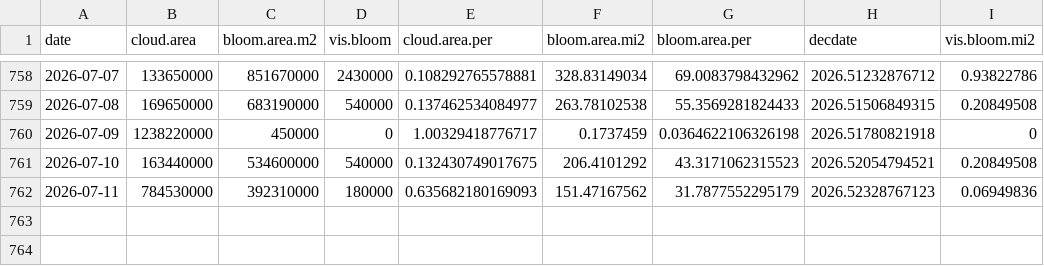
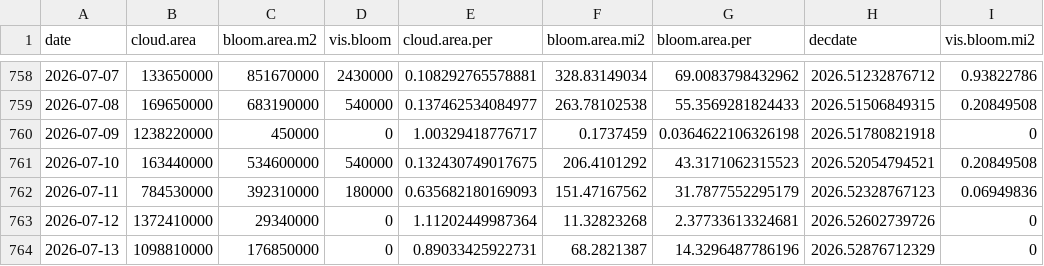
Before and after one commit to SwampThingPaul/EvergladesConditions, a CSV file: report/cyano_area.csv, drawn as a sheet; only a part is shown, gaps mark what is left out; the diff names each change by its address in the sheet, - before the commit and + after, or states it on an @@ line.

Commit message:
update report

```diff
--- a/report/cyano_area.csv
+++ b/report/cyano_area.csv
+row 763: 2026-07-12 | 1372410000 | 29340000 | 0 | 1.11202449987364 | 11.32823268 | 2.37733613324681 | 2026.52602739726 | 0
+row 764: 2026-07-13 | 1098810000 | 176850000 | 0 | 0.89033425922731 | 68.2821387 | 14.3296487786196 | 2026.52876712329 | 0
```
Also changed, not shown: 46 other files.
